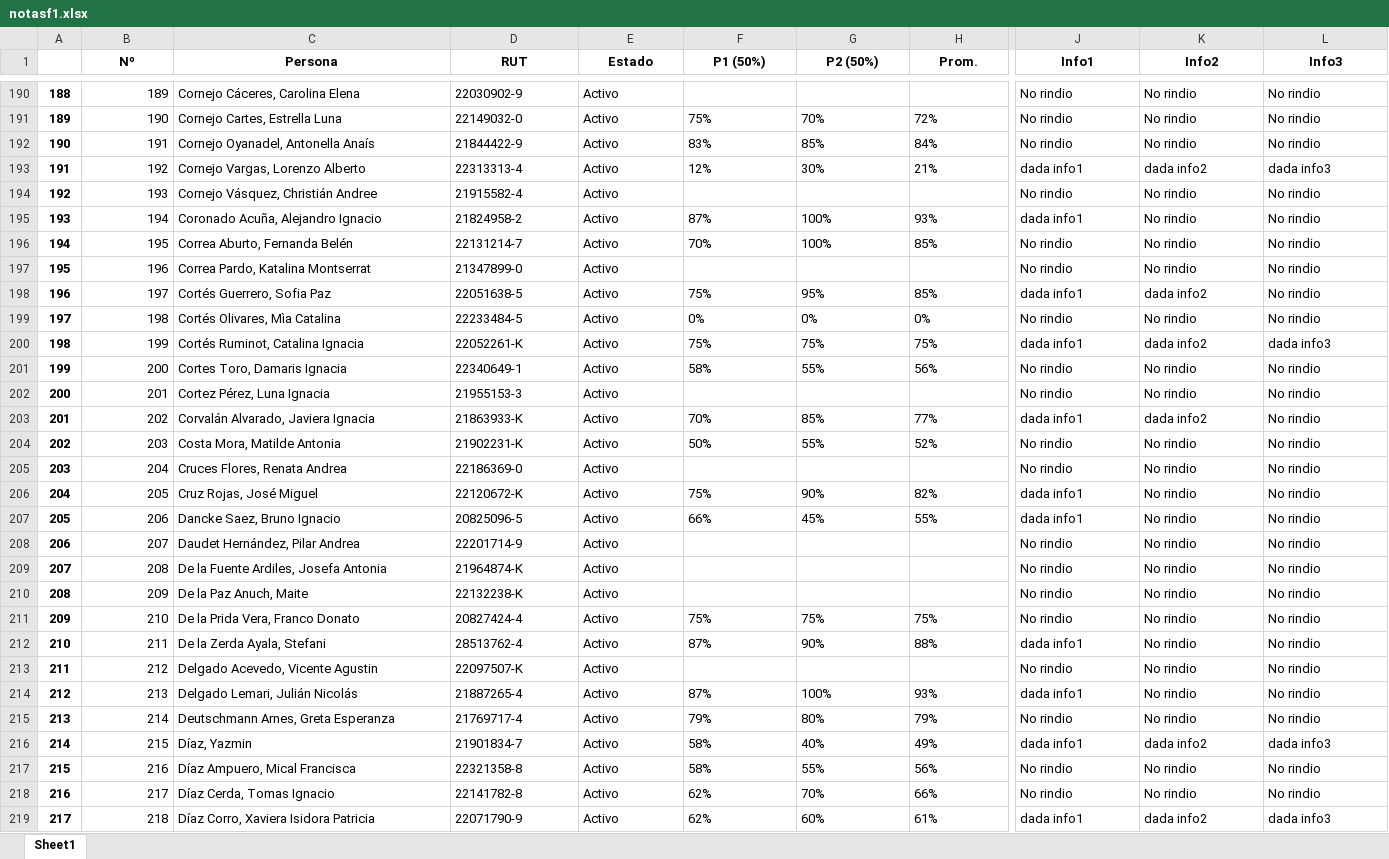
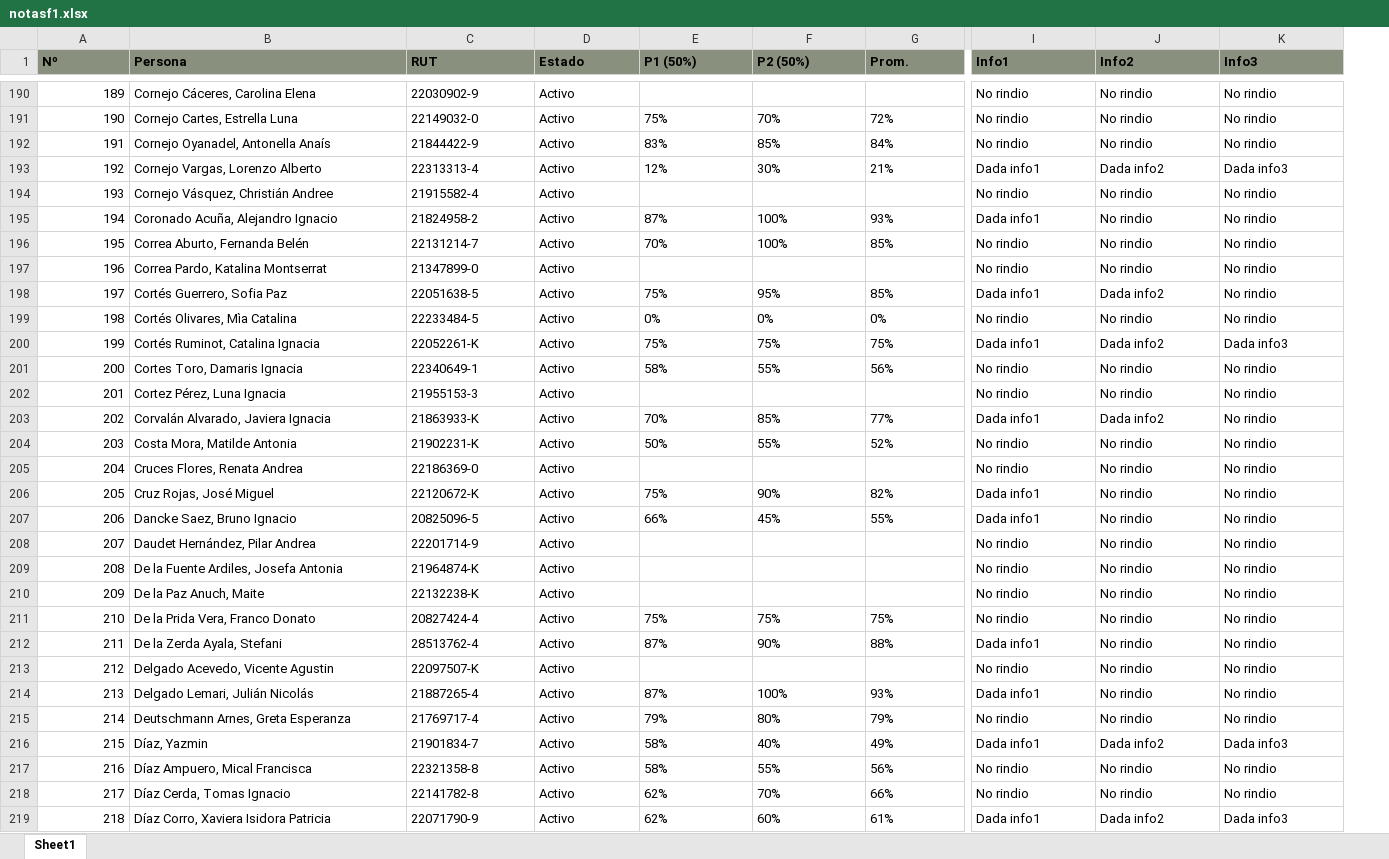
Before and after one commit to kozukimazi/kozukipanda, an Excel workbook: notasf1.xlsx, sheet Sheet1, drawn as a sheet; only a part is shown, gaps mark what is left out; values as stored, in another font and other column widths than the file's, no borders; conditional formats not drawn; removed rows and columns are numbered as before the commit, all else as after; the diff covers the shown part only; the diff names each change by its address in the sheet, - before the commit and + after, or states it on an @@ line.

```diff
--- a/notasf1.xlsx (sheet Sheet1)
+++ b/notasf1.xlsx (sheet Sheet1)
-column A, rows 190-219: 188 | 189 | 190 | 191 | 192 | 193 | 194 | 195 | 196 | 197 | 198 | 199 | 200 | 201 | 202 | 203 | 204 | 205 | 206 | 207 | 208 | 209 | 210 | 211 | 212 | 213 | 214 | 215 | 216 | 217
@@ A1:K1 fill: none → #8A907E, alignment: center → left @@
-I193 (Info1): dada info1
+I193 (Info1): Dada info1
-J193 (Info2): dada info2
+J193 (Info2): Dada info2
-K193 (Info3): dada info3
+K193 (Info3): Dada info3
-I195 (Info1): dada info1
+I195 (Info1): Dada info1
-I198 (Info1): dada info1
+I198 (Info1): Dada info1
-J198 (Info2): dada info2
+J198 (Info2): Dada info2
-I200 (Info1): dada info1
+I200 (Info1): Dada info1
-J200 (Info2): dada info2
+J200 (Info2): Dada info2
-K200 (Info3): dada info3
+K200 (Info3): Dada info3
-I203 (Info1): dada info1
+I203 (Info1): Dada info1
-J203 (Info2): dada info2
+J203 (Info2): Dada info2
-I206:I207 (Info1): dada info1
+I206:I207 (Info1): Dada info1
-I212 (Info1): dada info1
+I212 (Info1): Dada info1
-I214 (Info1): dada info1
+I214 (Info1): Dada info1
-I216 (Info1): dada info1
+I216 (Info1): Dada info1
-J216 (Info2): dada info2
+J216 (Info2): Dada info2
-K216 (Info3): dada info3
+K216 (Info3): Dada info3
-I219 (Info1): dada info1
+I219 (Info1): Dada info1
-J219 (Info2): dada info2
+J219 (Info2): Dada info2
-K219 (Info3): dada info3
+K219 (Info3): Dada info3
```
Also changed, not shown: 286 edited cells and cell formats elsewhere in this sheet, 2 other files.
